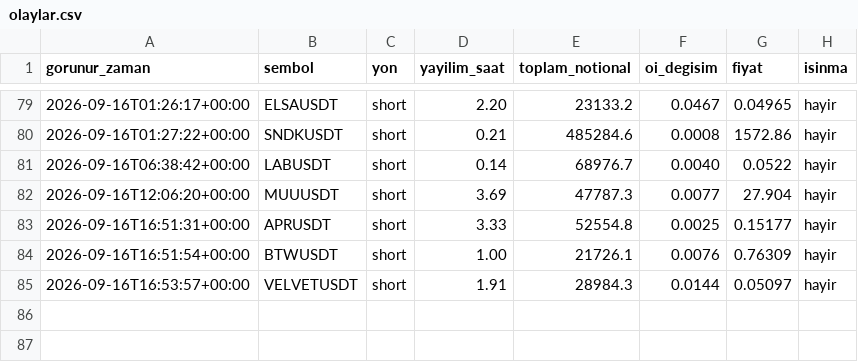
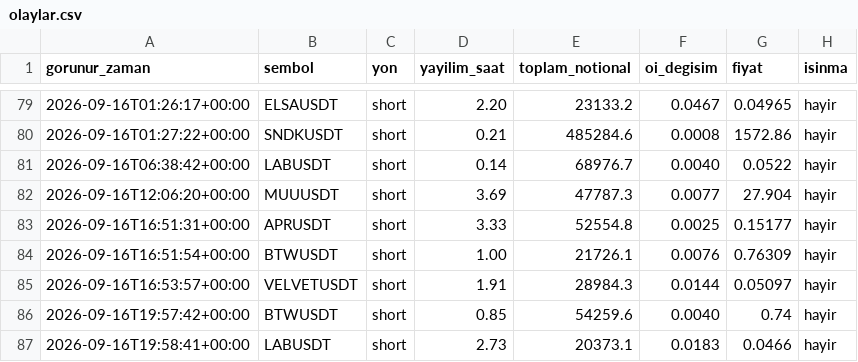
Before and after one commit to varmlx26/balina-dedektor, a CSV file: olaylar.csv, drawn as a sheet; only a part is shown, gaps mark what is left out; the diff names each change by its address in the sheet, - before the commit and + after, or states it on an @@ line.

```diff
--- a/olaylar.csv
+++ b/olaylar.csv
+row 86: 2026-09-16T19:57:42+00:00 | BTWUSDT | short | 0.85 | 54259.6 | 0.0040 | 0.74 | hayir
+row 87: 2026-09-16T19:58:41+00:00 | LABUSDT | short | 2.73 | 20373.1 | 0.0183 | 0.0466 | hayir
```
Also changed, not shown: 2 other files.
